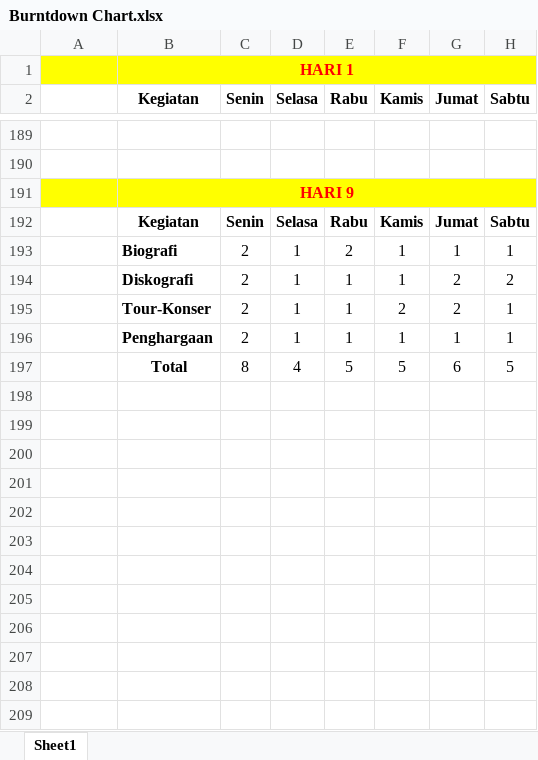
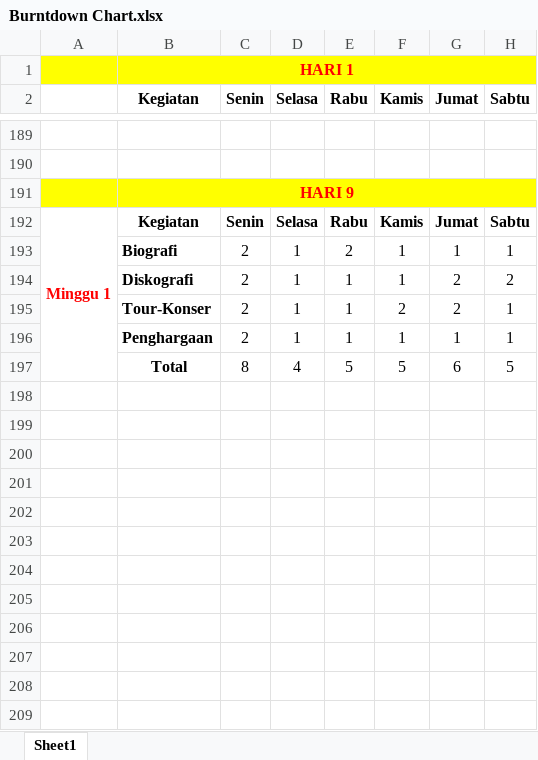
Before and after one commit to jackywian/TI-B_SORE_WESTLIFE, an Excel workbook: Burntdown Chart.xlsx, sheet Sheet1, drawn as a sheet; only a part is shown, gaps mark what is left out; values as stored, in another font and other column widths than the file's, no borders; charts and pictures not drawn; rows hold the shown columns only; the diff covers the shown part only; the diff names each change by its address in the sheet, - before the commit and + after, or states it on an @@ line.

```diff
--- a/Burntdown Chart.xlsx (sheet Sheet1)
+++ b/Burntdown Chart.xlsx (sheet Sheet1)
-A192: (empty)
+A192: Minggu 1
+A192:A197 merged
+row 198: (empty)
+row 199: (empty)
+row 200: (empty)
+row 201: (empty)
+row 202: (empty)
+row 203: (empty)
+row 204: (empty)
+row 205: (empty)
+row 206: (empty)
+row 207: (empty)
+row 208: (empty)
+row 209: (empty)
```
Also changed, not shown: 11 added rows, 1 edited cell and merged cells elsewhere in this sheet, charts or pictures, 3 other files.
